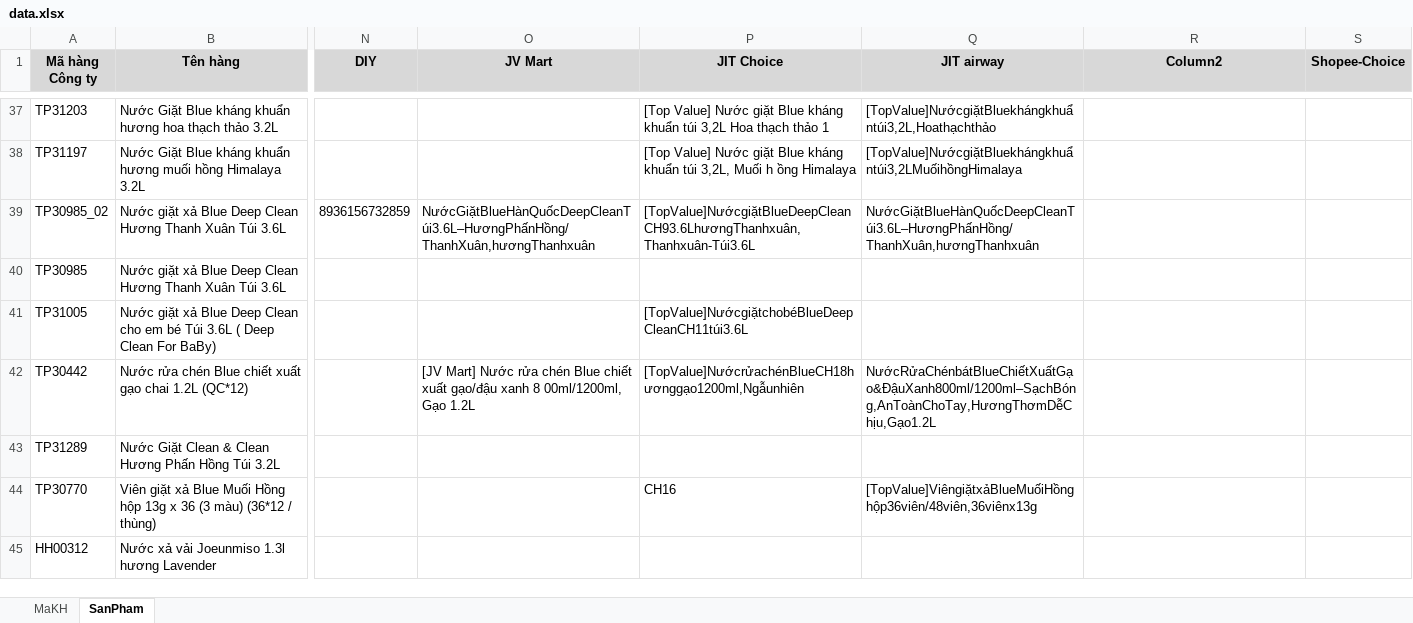
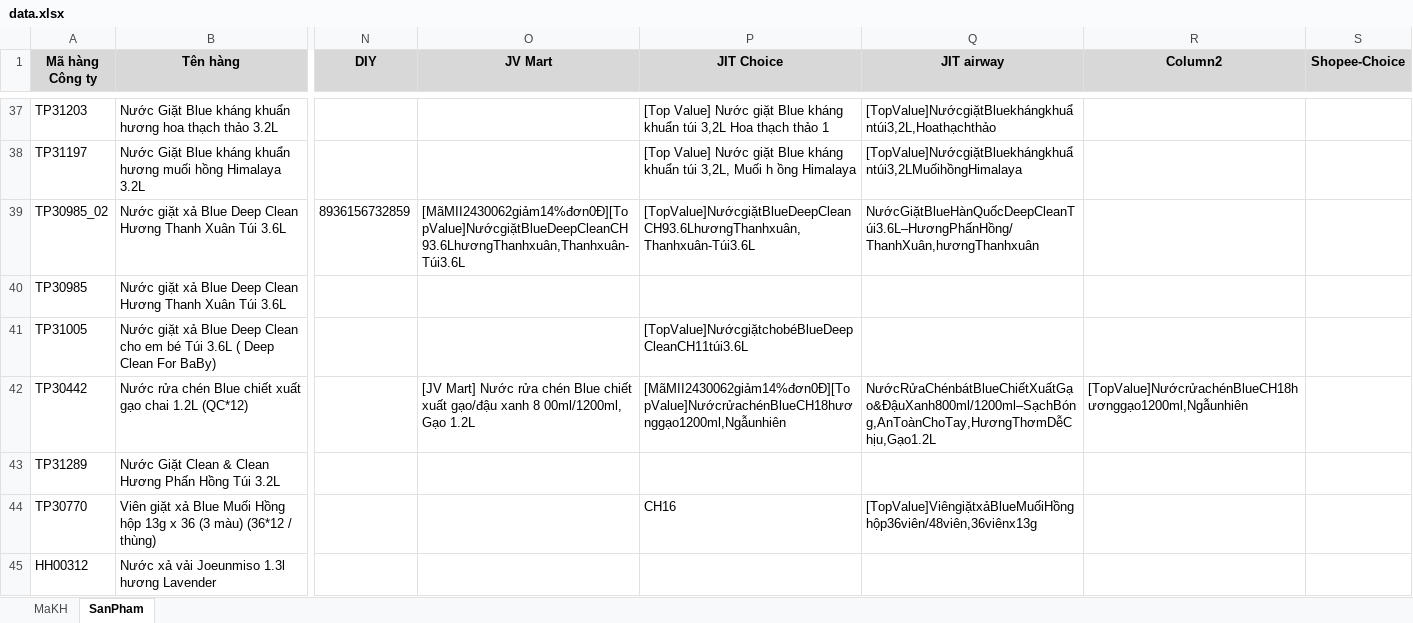
Before and after one commit to byunhuynh/xulydonhang, an Excel workbook: data.xlsx, sheet SanPham, drawn as a sheet; only a part is shown, gaps mark what is left out; values as stored, in another font and other column widths than the file's, no borders; conditional formats and table styles not drawn; the diff covers the shown part only; the diff names each change by its address in the sheet, - before the commit and + after, or states it on an @@ line.

```diff
--- a/data.xlsx (sheet SanPham)
+++ b/data.xlsx (sheet SanPham)
-O39 (JV Mart): NướcGiặtBlueHànQuốcDeepCleanTúi3.6L–HươngPhấnHồng/ThanhXuân,hươngThanhxuân
+O39 (JV Mart): [MãMII2430062giảm14%đơn0Đ][TopValue]NướcgiặtBlueDeepCleanCH93.6LhươngThanhxuân,Thanhxuân-Túi3.6L
-P42 (JIT Choice): [TopValue]NướcrửachénBlueCH18hươnggạo1200ml,Ngẫunhiên
+P42 (JIT Choice): [MãMII2430062giảm14%đơn0Đ][TopValue]NướcrửachénBlueCH18hươnggạo1200ml,Ngẫunhiên
-R42 (Column2): (empty)
+R42 (Column2): [TopValue]NướcrửachénBlueCH18hươnggạo1200ml,Ngẫunhiên
```
Also changed, not shown: 22 edited cells elsewhere in this sheet, sheet MaKH, hidden cells, dondathang.xlsx, đơn hàng tay.xlsx, 7 other files.
